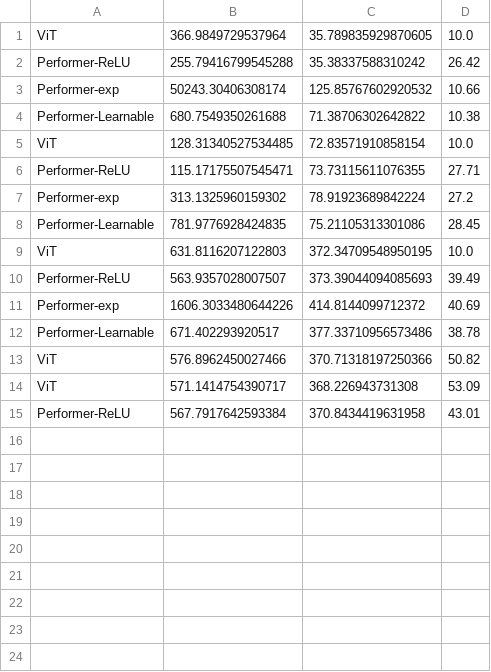
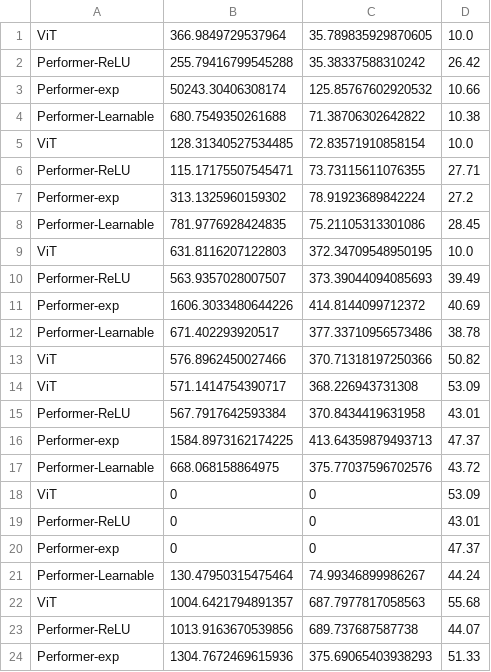
Before and after one commit to nutellapancake/Data_mining, a CSV file: results.csv, drawn as a sheet.

```diff
--- a/results.csv
+++ b/results.csv
@@ -15 +15,10 @@ ViT,571.1414754390717,368.226943731308,53.09
 Performer-ReLU,567.7917642593384,370.8434419631958,43.01
+Performer-exp,1584.8973162174225,413.64359879493713,47.37
+Performer-Learnable,668.068158864975,375.77037596702576,43.72
+ViT,0,0,53.09
+Performer-ReLU,0,0,43.01
+Performer-exp,0,0,47.37
+Performer-Learnable,130.47950315475464,74.99346899986267,44.24
+ViT,1004.6421794891357,687.7977817058563,55.68
+Performer-ReLU,1013.9163670539856,689.737687587738,44.07
+Performer-exp,1304.7672469615936,375.69065403938293,51.33
```
Also changed, not shown: 15 other files.
